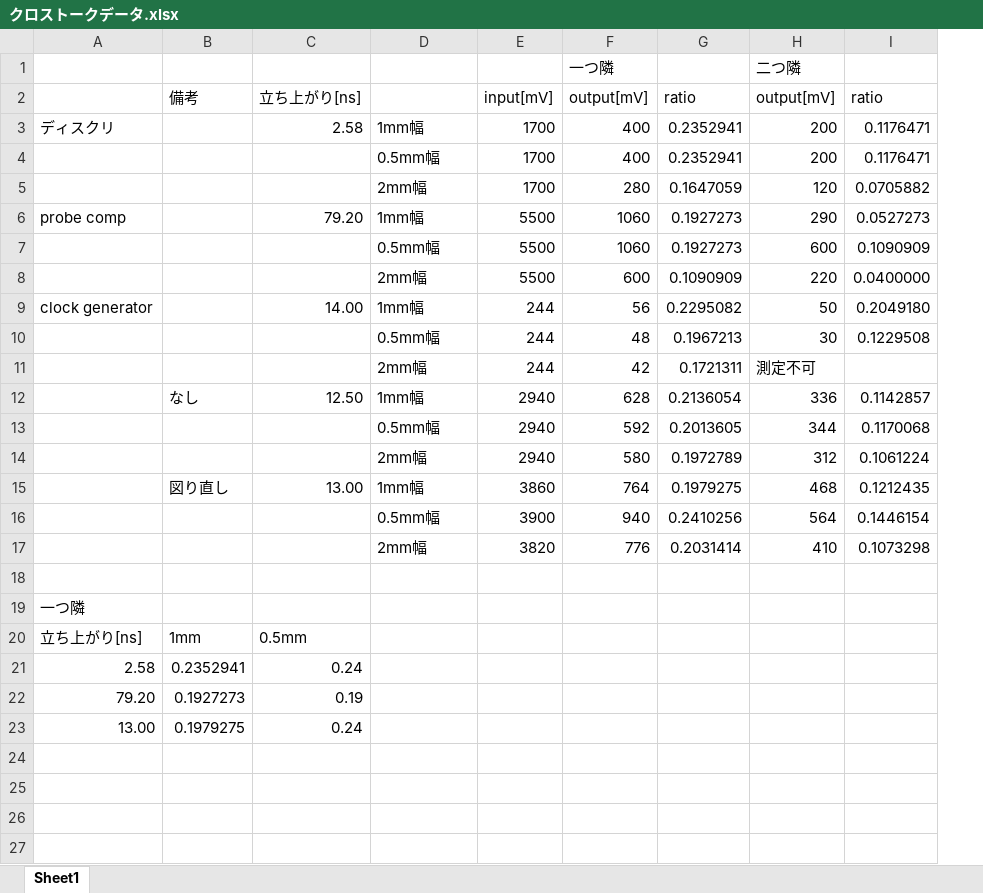
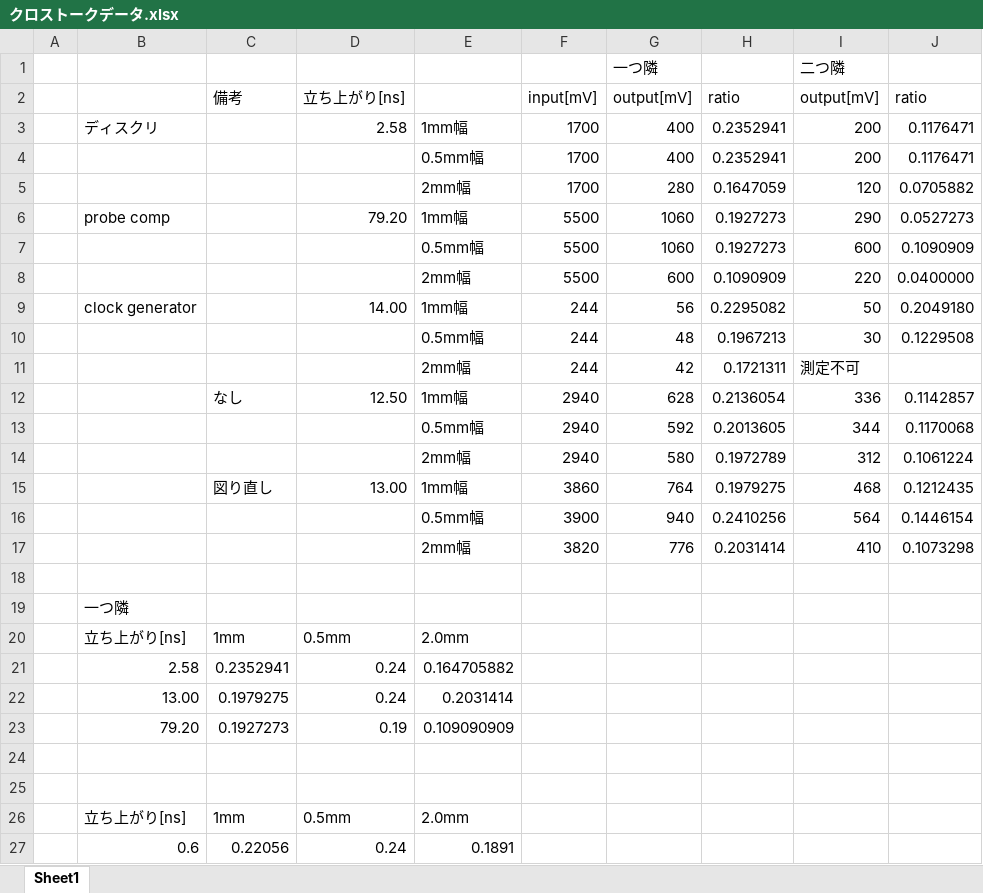
Before and after one commit to Takeuchi-yuya/Ksimulation, an Excel workbook: docs/クロストークデータ.xlsx, sheet Sheet1, drawn as a sheet; values as stored, in another font and other column widths than the file's, no borders; charts and pictures not drawn; addresses are those after the commit; the diff names each change by its address in the sheet, - before the commit and + after, or states it on an @@ line.

```diff
--- a/docs/クロストークデータ.xlsx (sheet Sheet1)
+++ b/docs/クロストークデータ.xlsx (sheet Sheet1)
+column A, empty
-E20: (empty)
+E20: 2.0mm
-E21: (empty)
+E21: 0.164705882
+row 22:  | 13.00 | 0.1979275 | 0.24 | 0.2031414
-E23: (empty)
+E23: 0.109090909
-row 24: 13.00 | 0.1979275 | 0.24
+row 24: (empty)
+row 25: (empty)
+row 26:  | 立ち上がり[ns] | 1mm | 0.5mm | 2.0mm
+row 27:  | 0.6 | 0.22056 | 0.24 | 0.1891
```
Also changed, not shown: formulas that keep their value, charts or pictures, docs/電気容量計算.xlsx, 1 other file.
